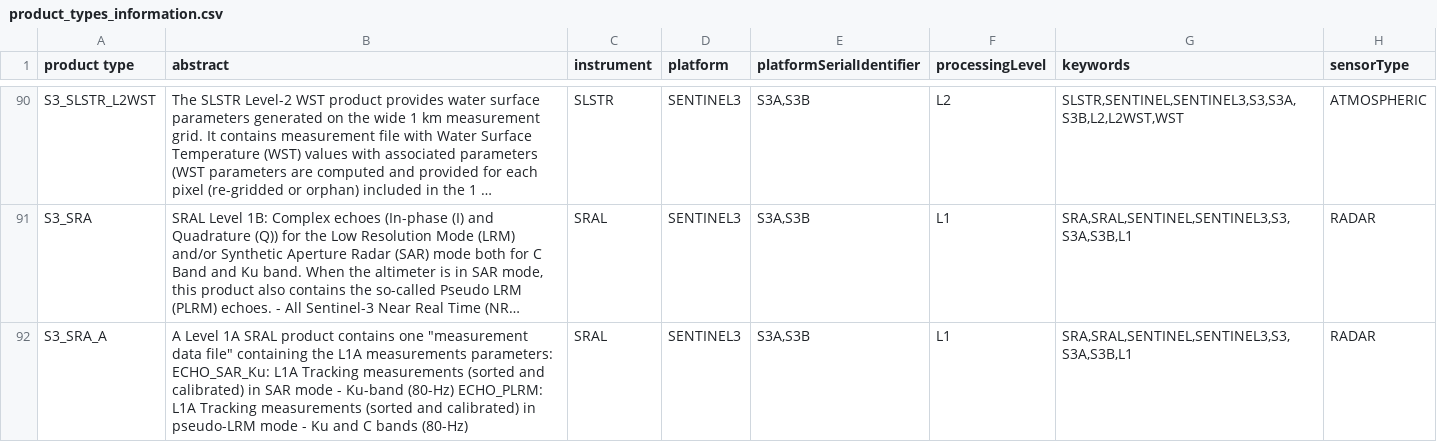
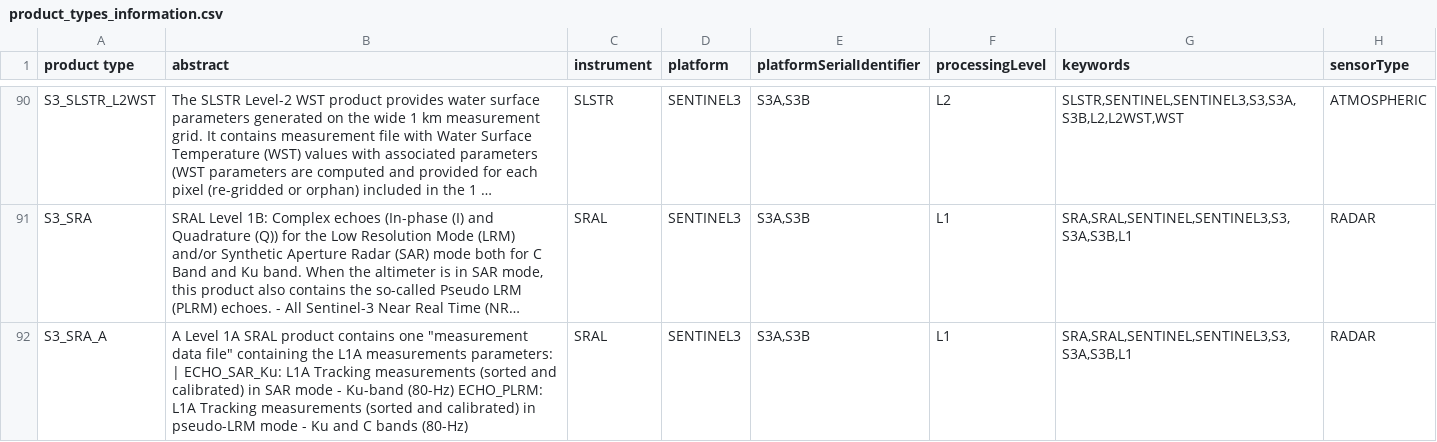
Before and after one commit to CS-SI/eodag, a CSV file: docs/_static/product_types_information.csv, drawn as a sheet; only a part is shown, gaps mark what is left out; long unchanged cells end in …; the diff covers the shown part only; the diff names each change by its address in the sheet, - before the commit and + after, or states it on an @@ line.

```diff
--- a/docs/_static/product_types_information.csv
+++ b/docs/_static/product_types_information.csv
-B92 (abstract): …measurements parameters: ECHO_SAR_Ku: L1A…
+B92 (abstract): …measurements parameters: | ECHO_SAR_Ku: L1A…
```
Also changed, not shown: 17 edited cells elsewhere in this file, 1 other file.
